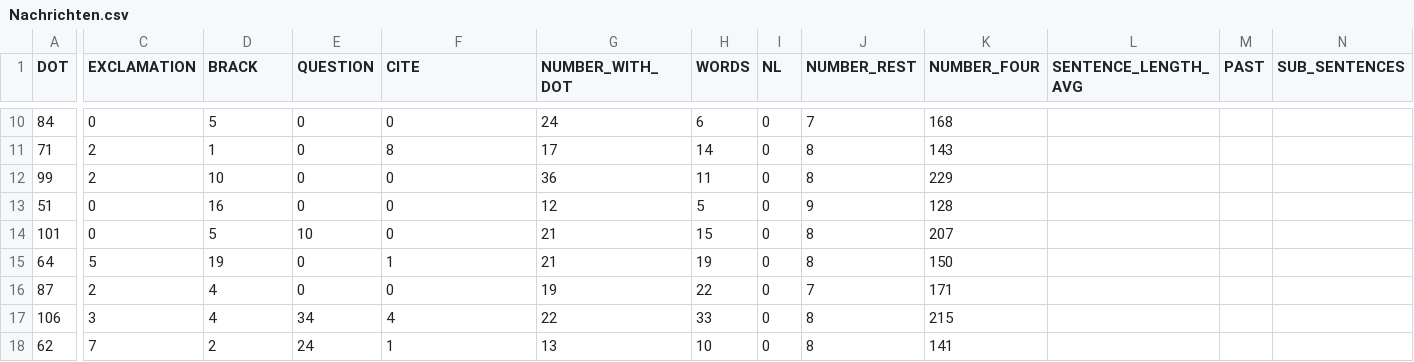
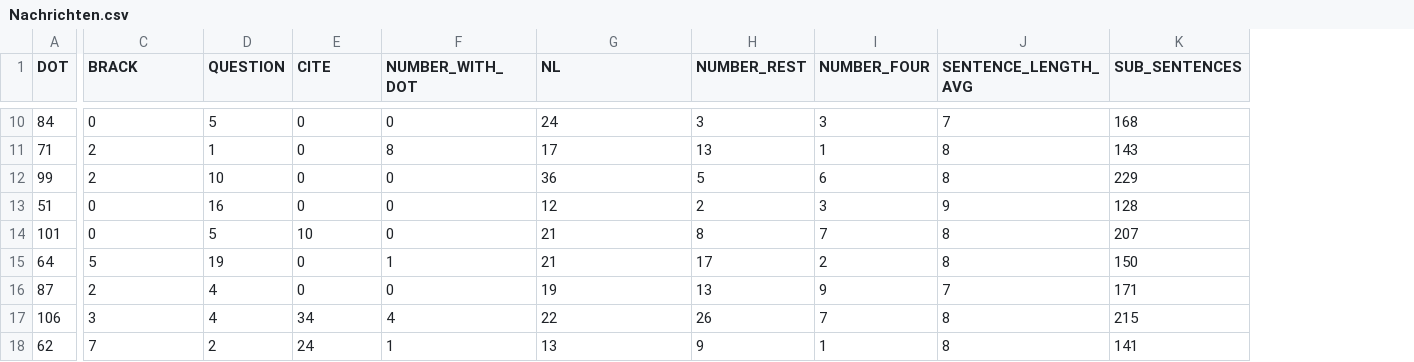
Before and after one commit to jhary82/ISys, a CSV file: Textklassifikation/Auswertung/Nachrichten.csv, drawn as a sheet; only a part is shown, gaps mark what is left out; removed rows and columns are numbered as before the commit, all else as after; the diff covers the shown part only; the diff names each change by its address in the sheet, - before the commit and + after, or states it on an @@ line.

```diff
--- a/Textklassifikation/Auswertung/Nachrichten.csv
+++ b/Textklassifikation/Auswertung/Nachrichten.csv
-column H (WORDS), rows 10-18: 6 | 14 | 11 | 5 | 15 | 19 | 22 | 33 | 10
-column I (NL), rows 10-18: all 0
-column M (PAST), empty
-C1: EXCLAMATION
+C1: BRACK
-D1: BRACK
+D1: QUESTION
-E1: QUESTION
+E1: CITE
-F1: CITE
+F1: NUMBER_WITH_DOT
-G1: NUMBER_WITH_DOT
+G1: NL
-H10 (NUMBER_REST): 7
+H10 (NUMBER_REST): 3
-I10 (NUMBER_FOUR): 168
+I10 (NUMBER_FOUR): 3
-J10 (SENTENCE_LENGTH_AVG): (empty)
+J10 (SENTENCE_LENGTH_AVG): 7
-K10 (SUB_SENTENCES): (empty)
+K10 (SUB_SENTENCES): 168
-H11 (NUMBER_REST): 8
+H11 (NUMBER_REST): 13
-I11 (NUMBER_FOUR): 143
+I11 (NUMBER_FOUR): 1
-J11:J12 (SENTENCE_LENGTH_AVG): (empty)
+J11:J12 (SENTENCE_LENGTH_AVG): 8
-K11 (SUB_SENTENCES): (empty)
+K11 (SUB_SENTENCES): 143
-H12 (NUMBER_REST): 8
+H12 (NUMBER_REST): 5
-I12 (NUMBER_FOUR): 229
+I12 (NUMBER_FOUR): 6
-K12 (SUB_SENTENCES): (empty)
+K12 (SUB_SENTENCES): 229
-H13 (NUMBER_REST): 9
+H13 (NUMBER_REST): 2
-I13 (NUMBER_FOUR): 128
+I13 (NUMBER_FOUR): 3
-J13 (SENTENCE_LENGTH_AVG): (empty)
+J13 (SENTENCE_LENGTH_AVG): 9
-K13 (SUB_SENTENCES): (empty)
+K13 (SUB_SENTENCES): 128
-I14 (NUMBER_FOUR): 207
+I14 (NUMBER_FOUR): 7
-J14:J15 (SENTENCE_LENGTH_AVG): (empty)
+J14:J15 (SENTENCE_LENGTH_AVG): 8
-K14 (SUB_SENTENCES): (empty)
+K14 (SUB_SENTENCES): 207
-H15 (NUMBER_REST): 8
+H15 (NUMBER_REST): 17
-I15 (NUMBER_FOUR): 150
+I15 (NUMBER_FOUR): 2
-K15 (SUB_SENTENCES): (empty)
+K15 (SUB_SENTENCES): 150
-H16 (NUMBER_REST): 7
+H16 (NUMBER_REST): 13
-I16 (NUMBER_FOUR): 171
+I16 (NUMBER_FOUR): 9
-J16 (SENTENCE_LENGTH_AVG): (empty)
+J16 (SENTENCE_LENGTH_AVG): 7
-K16 (SUB_SENTENCES): (empty)
+K16 (SUB_SENTENCES): 171
-H17 (NUMBER_REST): 8
+H17 (NUMBER_REST): 26
-I17 (NUMBER_FOUR): 215
+I17 (NUMBER_FOUR): 7
-J17:J18 (SENTENCE_LENGTH_AVG): (empty)
+J17:J18 (SENTENCE_LENGTH_AVG): 8
-K17 (SUB_SENTENCES): (empty)
+K17 (SUB_SENTENCES): 215
-H18 (NUMBER_REST): 8
+H18 (NUMBER_REST): 9
-I18 (NUMBER_FOUR): 141
+I18 (NUMBER_FOUR): 1
-K18 (SUB_SENTENCES): (empty)
+K18 (SUB_SENTENCES): 141
```
Also changed, not shown: 42 edited cells elsewhere in this file, Textklassifikation/Auswertung/Film.csv, 5 other files.
